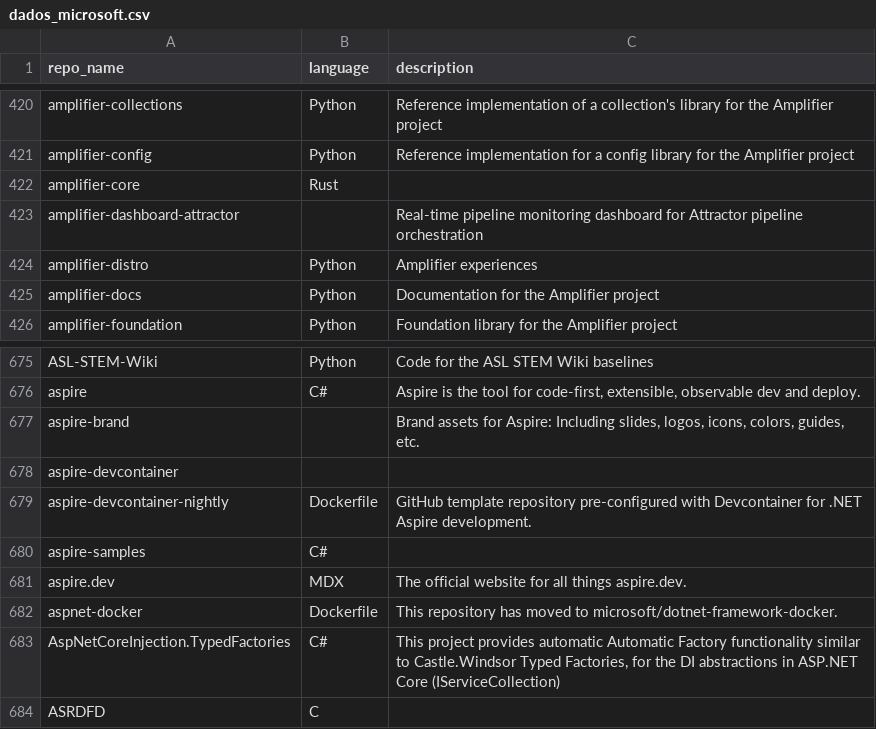
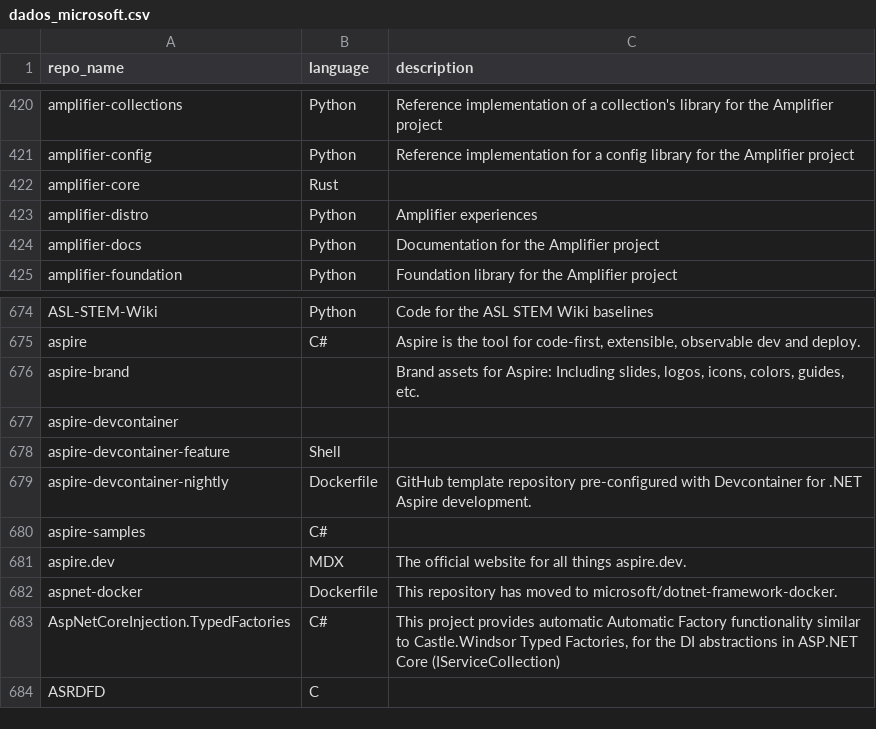
Before and after one commit to Upsetjojos2/repos-microsoft, a CSV file: dados_microsoft.csv, drawn as a sheet; only a part is shown, gaps mark what is left out.

Commit message:
Adicionando dados da Microsoft

```diff
--- a/dados_microsoft.csv
+++ b/dados_microsoft.csv
@@ -422,3 +422,2 @@ amplifier-config,Python,Reference implementation for a config library for the Am
 amplifier-core,Rust,
-amplifier-dashboard-attractor,,Real-time pipeline monitoring dashboard for Attractor pipeline orchestration
 amplifier-distro,Python,Amplifier experiences
@@ -678,2 +677,3 @@ aspire-brand,,"Brand assets for Aspire: Including slides, logos, icons, colors,
 aspire-devcontainer,,
+aspire-devcontainer-feature,Shell,
 aspire-devcontainer-nightly,Dockerfile,GitHub template repository pre-configured with Devcontainer for .NET Aspire development.
```
